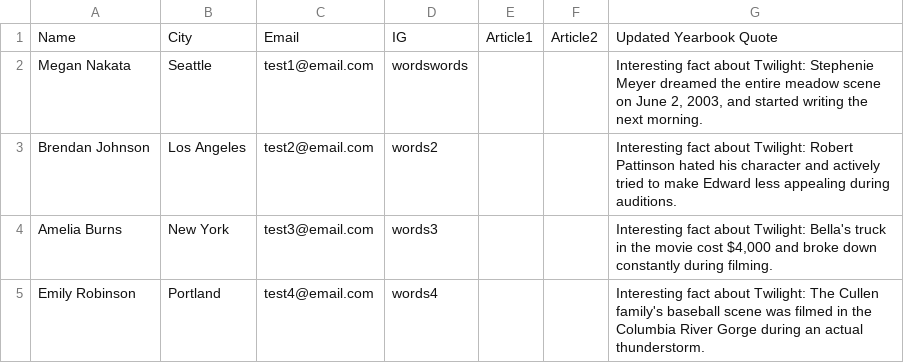
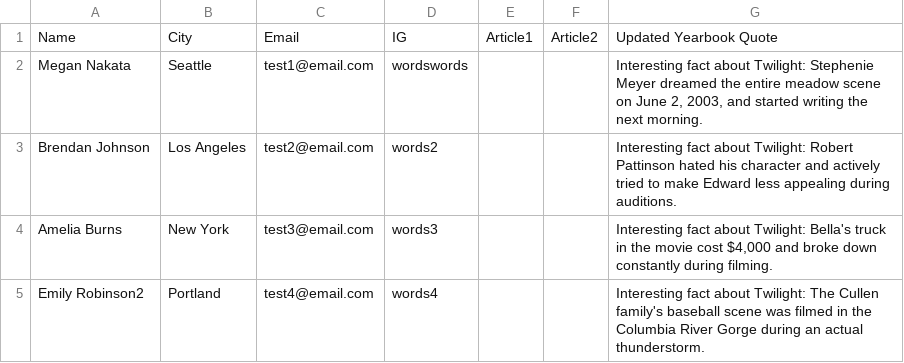
Before and after one commit to arthurnmny/webpages, a CSV file: contacts.csv, drawn as a sheet.

Commit message:
Update contacts.csv

```diff
--- a/contacts.csv
+++ b/contacts.csv
@@ -4,2 +4,2 @@ Brendan Johnson,Los Angeles,test2@email.com,words2,,,"Interesting fact about Twi
 Amelia Burns,New York,test3@email.com,words3,,,"Interesting fact about Twilight: Bella's truck in the movie cost $4,000 and broke down constantly during filming."
-Emily Robinson,Portland,test4@email.com,words4,,,"Interesting fact about Twilight: The Cullen family's baseball scene was filmed in the Columbia River Gorge during an actual thunderstorm."
+Emily Robinson2,Portland,test4@email.com,words4,,,"Interesting fact about Twilight: The Cullen family's baseball scene was filmed in the Columbia River Gorge during an actual thunderstorm."
```
